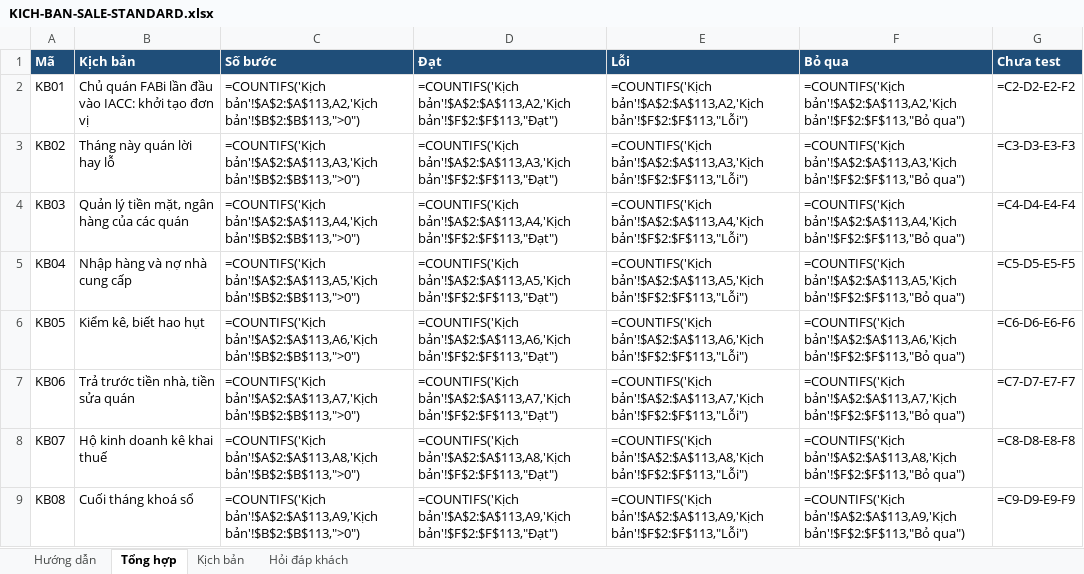
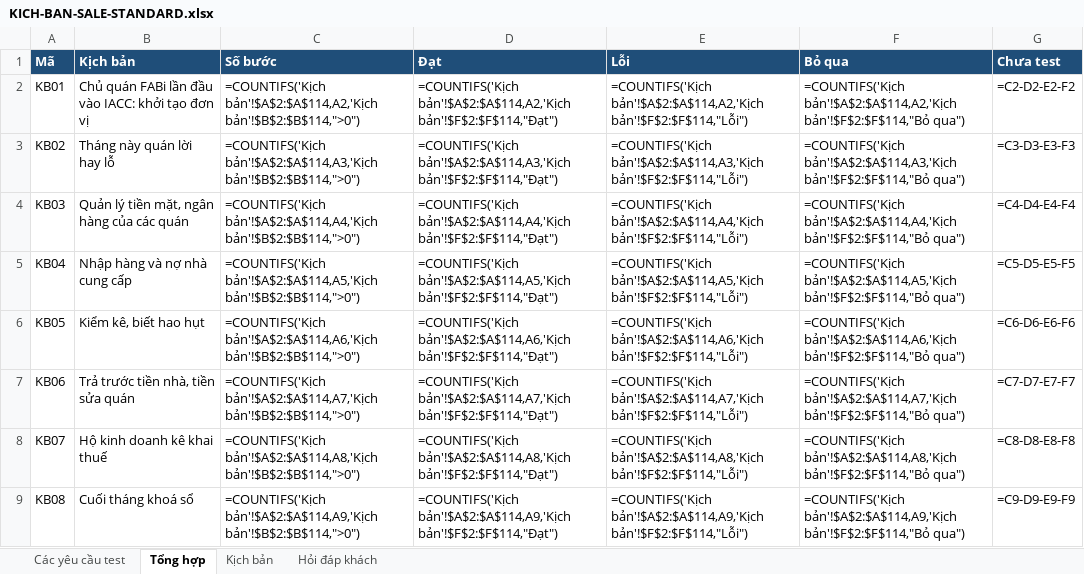
Before and after one commit to trungkhanhduong93/iaccdemo, an Excel workbook: docs/KICH-BAN-SALE-STANDARD.xlsx, sheet Tổng hợp, drawn as a sheet; only a part is shown; values as stored, in another font and other column widths than the file's, no borders; formulas without a stored value are shown as written; the diff covers the shown part only; the diff names each change by its address in the sheet, - before the commit and + after, or states it on an @@ line.

```diff
--- a/docs/KICH-BAN-SALE-STANDARD.xlsx (sheet Tổng hợp)
+++ b/docs/KICH-BAN-SALE-STANDARD.xlsx (sheet Tổng hợp)
-sheet tab: Hướng dẫn
+sheet tab: Các yêu cầu test
-C2 (Số bước): =COUNTIFS('Kịch bản'!$A$2:$A$113,A2,'Kịch bản'!$B$2:$B$113,">0")
+C2 (Số bước): =COUNTIFS('Kịch bản'!$A$2:$A$114,A2,'Kịch bản'!$B$2:$B$114,">0")
-D2 (Đạt): =COUNTIFS('Kịch bản'!$A$2:$A$113,A2,'Kịch bản'!$F$2:$F$113,"Đạt")
+D2 (Đạt): =COUNTIFS('Kịch bản'!$A$2:$A$114,A2,'Kịch bản'!$F$2:$F$114,"Đạt")
-E2 (Lỗi): =COUNTIFS('Kịch bản'!$A$2:$A$113,A2,'Kịch bản'!$F$2:$F$113,"Lỗi")
+E2 (Lỗi): =COUNTIFS('Kịch bản'!$A$2:$A$114,A2,'Kịch bản'!$F$2:$F$114,"Lỗi")
-F2 (Bỏ qua): =COUNTIFS('Kịch bản'!$A$2:$A$113,A2,'Kịch bản'!$F$2:$F$113,"Bỏ qua")
+F2 (Bỏ qua): =COUNTIFS('Kịch bản'!$A$2:$A$114,A2,'Kịch bản'!$F$2:$F$114,"Bỏ qua")
-C3 (Số bước): =COUNTIFS('Kịch bản'!$A$2:$A$113,A3,'Kịch bản'!$B$2:$B$113,">0")
+C3 (Số bước): =COUNTIFS('Kịch bản'!$A$2:$A$114,A3,'Kịch bản'!$B$2:$B$114,">0")
-D3 (Đạt): =COUNTIFS('Kịch bản'!$A$2:$A$113,A3,'Kịch bản'!$F$2:$F$113,"Đạt")
+D3 (Đạt): =COUNTIFS('Kịch bản'!$A$2:$A$114,A3,'Kịch bản'!$F$2:$F$114,"Đạt")
-E3 (Lỗi): =COUNTIFS('Kịch bản'!$A$2:$A$113,A3,'Kịch bản'!$F$2:$F$113,"Lỗi")
+E3 (Lỗi): =COUNTIFS('Kịch bản'!$A$2:$A$114,A3,'Kịch bản'!$F$2:$F$114,"Lỗi")
-F3 (Bỏ qua): =COUNTIFS('Kịch bản'!$A$2:$A$113,A3,'Kịch bản'!$F$2:$F$113,"Bỏ qua")
+F3 (Bỏ qua): =COUNTIFS('Kịch bản'!$A$2:$A$114,A3,'Kịch bản'!$F$2:$F$114,"Bỏ qua")
-C4 (Số bước): =COUNTIFS('Kịch bản'!$A$2:$A$113,A4,'Kịch bản'!$B$2:$B$113,">0")
+C4 (Số bước): =COUNTIFS('Kịch bản'!$A$2:$A$114,A4,'Kịch bản'!$B$2:$B$114,">0")
-D4 (Đạt): =COUNTIFS('Kịch bản'!$A$2:$A$113,A4,'Kịch bản'!$F$2:$F$113,"Đạt")
+D4 (Đạt): =COUNTIFS('Kịch bản'!$A$2:$A$114,A4,'Kịch bản'!$F$2:$F$114,"Đạt")
-E4 (Lỗi): =COUNTIFS('Kịch bản'!$A$2:$A$113,A4,'Kịch bản'!$F$2:$F$113,"Lỗi")
+E4 (Lỗi): =COUNTIFS('Kịch bản'!$A$2:$A$114,A4,'Kịch bản'!$F$2:$F$114,"Lỗi")
-F4 (Bỏ qua): =COUNTIFS('Kịch bản'!$A$2:$A$113,A4,'Kịch bản'!$F$2:$F$113,"Bỏ qua")
+F4 (Bỏ qua): =COUNTIFS('Kịch bản'!$A$2:$A$114,A4,'Kịch bản'!$F$2:$F$114,"Bỏ qua")
-C5 (Số bước): =COUNTIFS('Kịch bản'!$A$2:$A$113,A5,'Kịch bản'!$B$2:$B$113,">0")
+C5 (Số bước): =COUNTIFS('Kịch bản'!$A$2:$A$114,A5,'Kịch bản'!$B$2:$B$114,">0")
-D5 (Đạt): =COUNTIFS('Kịch bản'!$A$2:$A$113,A5,'Kịch bản'!$F$2:$F$113,"Đạt")
+D5 (Đạt): =COUNTIFS('Kịch bản'!$A$2:$A$114,A5,'Kịch bản'!$F$2:$F$114,"Đạt")
-E5 (Lỗi): =COUNTIFS('Kịch bản'!$A$2:$A$113,A5,'Kịch bản'!$F$2:$F$113,"Lỗi")
+E5 (Lỗi): =COUNTIFS('Kịch bản'!$A$2:$A$114,A5,'Kịch bản'!$F$2:$F$114,"Lỗi")
-F5 (Bỏ qua): =COUNTIFS('Kịch bản'!$A$2:$A$113,A5,'Kịch bản'!$F$2:$F$113,"Bỏ qua")
+F5 (Bỏ qua): =COUNTIFS('Kịch bản'!$A$2:$A$114,A5,'Kịch bản'!$F$2:$F$114,"Bỏ qua")
-C6 (Số bước): =COUNTIFS('Kịch bản'!$A$2:$A$113,A6,'Kịch bản'!$B$2:$B$113,">0")
+C6 (Số bước): =COUNTIFS('Kịch bản'!$A$2:$A$114,A6,'Kịch bản'!$B$2:$B$114,">0")
-D6 (Đạt): =COUNTIFS('Kịch bản'!$A$2:$A$113,A6,'Kịch bản'!$F$2:$F$113,"Đạt")
+D6 (Đạt): =COUNTIFS('Kịch bản'!$A$2:$A$114,A6,'Kịch bản'!$F$2:$F$114,"Đạt")
-E6 (Lỗi): =COUNTIFS('Kịch bản'!$A$2:$A$113,A6,'Kịch bản'!$F$2:$F$113,"Lỗi")
+E6 (Lỗi): =COUNTIFS('Kịch bản'!$A$2:$A$114,A6,'Kịch bản'!$F$2:$F$114,"Lỗi")
-F6 (Bỏ qua): =COUNTIFS('Kịch bản'!$A$2:$A$113,A6,'Kịch bản'!$F$2:$F$113,"Bỏ qua")
+F6 (Bỏ qua): =COUNTIFS('Kịch bản'!$A$2:$A$114,A6,'Kịch bản'!$F$2:$F$114,"Bỏ qua")
-C7 (Số bước): =COUNTIFS('Kịch bản'!$A$2:$A$113,A7,'Kịch bản'!$B$2:$B$113,">0")
+C7 (Số bước): =COUNTIFS('Kịch bản'!$A$2:$A$114,A7,'Kịch bản'!$B$2:$B$114,">0")
-D7 (Đạt): =COUNTIFS('Kịch bản'!$A$2:$A$113,A7,'Kịch bản'!$F$2:$F$113,"Đạt")
+D7 (Đạt): =COUNTIFS('Kịch bản'!$A$2:$A$114,A7,'Kịch bản'!$F$2:$F$114,"Đạt")
-E7 (Lỗi): =COUNTIFS('Kịch bản'!$A$2:$A$113,A7,'Kịch bản'!$F$2:$F$113,"Lỗi")
+E7 (Lỗi): =COUNTIFS('Kịch bản'!$A$2:$A$114,A7,'Kịch bản'!$F$2:$F$114,"Lỗi")
-F7 (Bỏ qua): =COUNTIFS('Kịch bản'!$A$2:$A$113,A7,'Kịch bản'!$F$2:$F$113,"Bỏ qua")
+F7 (Bỏ qua): =COUNTIFS('Kịch bản'!$A$2:$A$114,A7,'Kịch bản'!$F$2:$F$114,"Bỏ qua")
-C8 (Số bước): =COUNTIFS('Kịch bản'!$A$2:$A$113,A8,'Kịch bản'!$B$2:$B$113,">0")
+C8 (Số bước): =COUNTIFS('Kịch bản'!$A$2:$A$114,A8,'Kịch bản'!$B$2:$B$114,">0")
-D8 (Đạt): =COUNTIFS('Kịch bản'!$A$2:$A$113,A8,'Kịch bản'!$F$2:$F$113,"Đạt")
+D8 (Đạt): =COUNTIFS('Kịch bản'!$A$2:$A$114,A8,'Kịch bản'!$F$2:$F$114,"Đạt")
-E8 (Lỗi): =COUNTIFS('Kịch bản'!$A$2:$A$113,A8,'Kịch bản'!$F$2:$F$113,"Lỗi")
+E8 (Lỗi): =COUNTIFS('Kịch bản'!$A$2:$A$114,A8,'Kịch bản'!$F$2:$F$114,"Lỗi")
-F8 (Bỏ qua): =COUNTIFS('Kịch bản'!$A$2:$A$113,A8,'Kịch bản'!$F$2:$F$113,"Bỏ qua")
+F8 (Bỏ qua): =COUNTIFS('Kịch bản'!$A$2:$A$114,A8,'Kịch bản'!$F$2:$F$114,"Bỏ qua")
-C9 (Số bước): =COUNTIFS('Kịch bản'!$A$2:$A$113,A9,'Kịch bản'!$B$2:$B$113,">0")
+C9 (Số bước): =COUNTIFS('Kịch bản'!$A$2:$A$114,A9,'Kịch bản'!$B$2:$B$114,">0")
-D9 (Đạt): =COUNTIFS('Kịch bản'!$A$2:$A$113,A9,'Kịch bản'!$F$2:$F$113,"Đạt")
+D9 (Đạt): =COUNTIFS('Kịch bản'!$A$2:$A$114,A9,'Kịch bản'!$F$2:$F$114,"Đạt")
-E9 (Lỗi): =COUNTIFS('Kịch bản'!$A$2:$A$113,A9,'Kịch bản'!$F$2:$F$113,"Lỗi")
+E9 (Lỗi): =COUNTIFS('Kịch bản'!$A$2:$A$114,A9,'Kịch bản'!$F$2:$F$114,"Lỗi")
-F9 (Bỏ qua): =COUNTIFS('Kịch bản'!$A$2:$A$113,A9,'Kịch bản'!$F$2:$F$113,"Bỏ qua")
+F9 (Bỏ qua): =COUNTIFS('Kịch bản'!$A$2:$A$114,A9,'Kịch bản'!$F$2:$F$114,"Bỏ qua")
```
Also changed, not shown: 3 added rows and 12 edited cells elsewhere in this sheet, sheet Các yêu cầu test, sheet Kịch bản, 2 other files.
